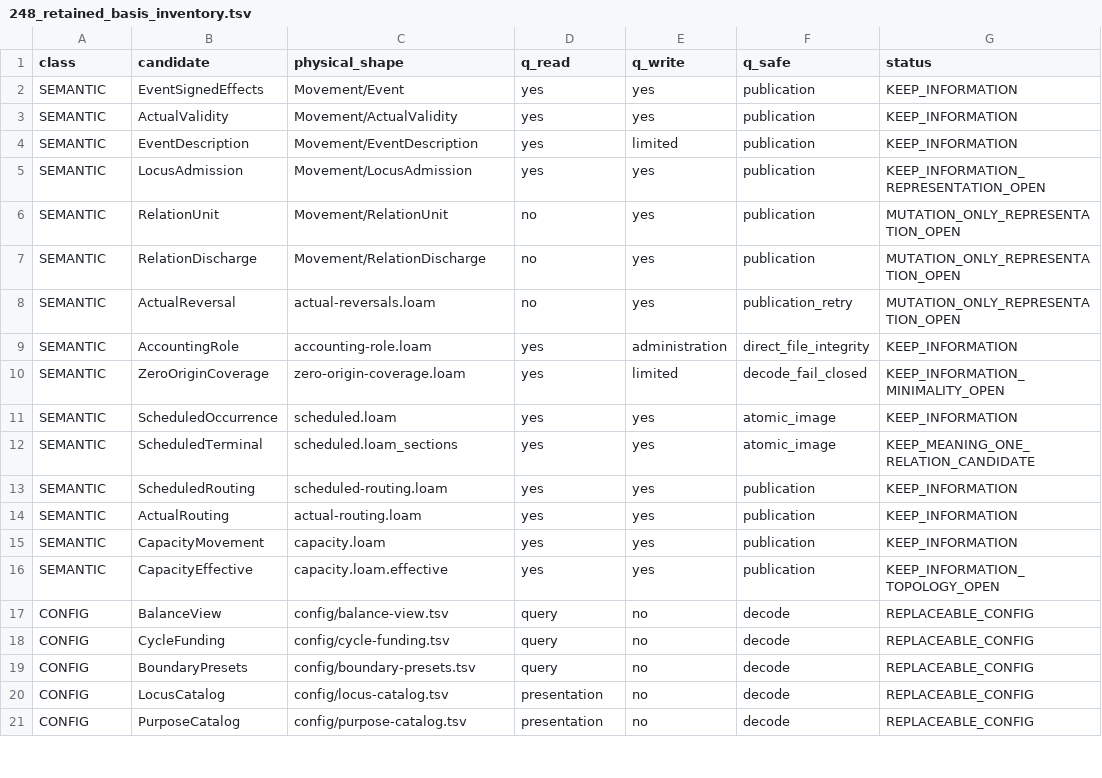
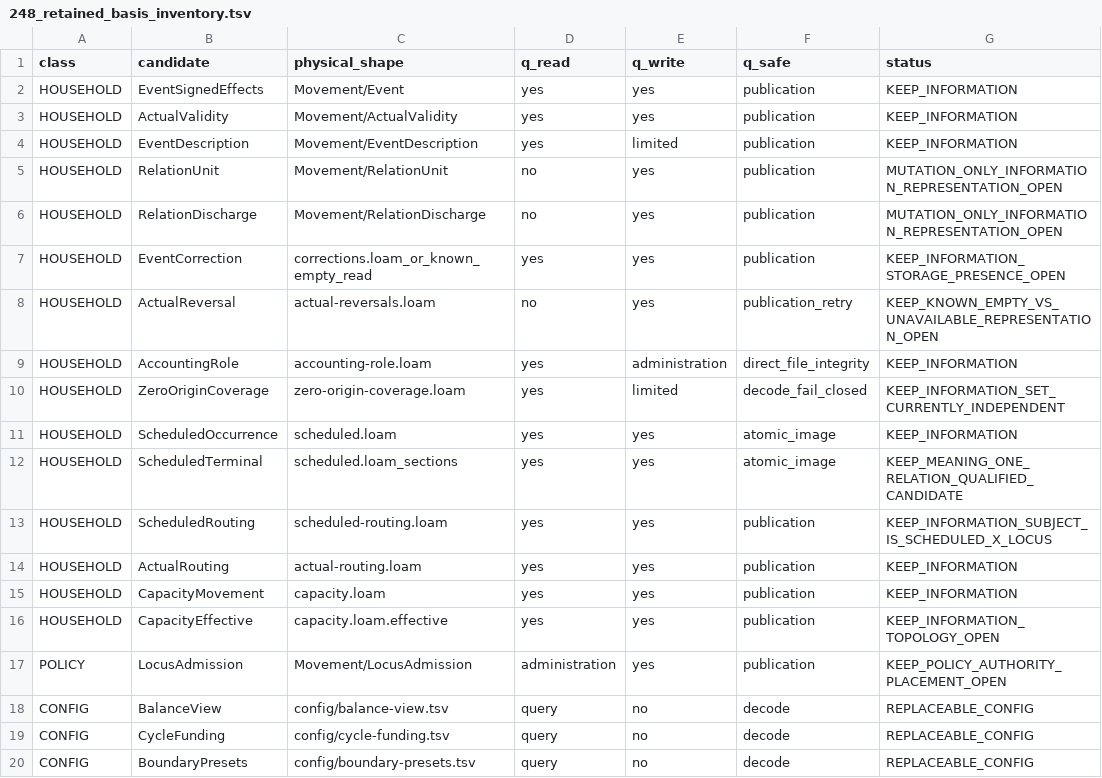
Before and after one commit to shumoku88-bit/loam, a TSV file: experiments/248_retained_basis_inventory.tsv, drawn as a sheet; only a part is shown; the shorter side is filled out with more unchanged rows.

Commit message:
audit: separate household meaning from write policy

```diff
--- a/experiments/248_retained_basis_inventory.tsv
+++ b/experiments/248_retained_basis_inventory.tsv
@@ -1,17 +1,18 @@
 class	candidate	physical_shape	q_read	q_write	q_safe	status
-SEMANTIC	EventSignedEffects	Movement/Event	yes	yes	publication	KEEP_INFORMATION
-SEMANTIC	ActualValidity	Movement/ActualValidity	yes	yes	publication	KEEP_INFORMATION
-SEMANTIC	EventDescription	Movement/EventDescription	yes	limited	publication	KEEP_INFORMATION
-SEMANTIC	LocusAdmission	Movement/LocusAdmission	yes	yes	publication	KEEP_INFORMATION_REPRESENTATION_OPEN
-SEMANTIC	RelationUnit	Movement/RelationUnit	no	yes	publication	MUTATION_ONLY_REPRESENTATION_OPEN
-SEMANTIC	RelationDischarge	Movement/RelationDischarge	no	yes	publication	MUTATION_ONLY_REPRESENTATION_OPEN
-SEMANTIC	ActualReversal	actual-reversals.loam	no	yes	publication_retry	MUTATION_ONLY_REPRESENTATION_OPEN
-SEMANTIC	AccountingRole	accounting-role.loam	yes	administration	direct_file_integrity	KEEP_INFORMATION
-SEMANTIC	ZeroOriginCoverage	zero-origin-coverage.loam	yes	limited	decode_fail_closed	KEEP_INFORMATION_MINIMALITY_OPEN
-SEMANTIC	ScheduledOccurrence	scheduled.loam	yes	yes	atomic_image	KEEP_INFORMATION
-SEMANTIC	ScheduledTerminal	scheduled.loam_sections	yes	yes	atomic_image	KEEP_MEANING_ONE_RELATION_CANDIDATE
-SEMANTIC	ScheduledRouting	scheduled-routing.loam	yes	yes	publication	KEEP_INFORMATION
-SEMANTIC	ActualRouting	actual-routing.loam	yes	yes	publication	KEEP_INFORMATION
-SEMANTIC	CapacityMovement	capacity.loam	yes	yes	publication	KEEP_INFORMATION
-SEMANTIC	CapacityEffective	capacity.loam.effective	yes	yes	publication	KEEP_INFORMATION_TOPOLOGY_OPEN
+HOUSEHOLD	EventSignedEffects	Movement/Event	yes	yes	publication	KEEP_INFORMATION
+HOUSEHOLD	ActualValidity	Movement/ActualValidity	yes	yes	publication	KEEP_INFORMATION
+HOUSEHOLD	EventDescription	Movement/EventDescription	yes	limited	publication	KEEP_INFORMATION
+HOUSEHOLD	RelationUnit	Movement/RelationUnit	no	yes	publication	MUTATION_ONLY_INFORMATION_REPRESENTATION_OPEN
+HOUSEHOLD	RelationDischarge	Movement/RelationDischarge	no	yes	publication	MUTATION_ONLY_INFORMATION_REPRESENTATION_OPEN
+HOUSEHOLD	EventCorrection	corrections.loam_or_known_empty_read	yes	yes	publication	KEEP_INFORMATION_STORAGE_PRESENCE_OPEN
+HOUSEHOLD	ActualReversal	actual-reversals.loam	no	yes	publication_retry	KEEP_KNOWN_EMPTY_VS_UNAVAILABLE_REPRESENTATION_OPEN
+HOUSEHOLD	AccountingRole	accounting-role.loam	yes	administration	direct_file_integrity	KEEP_INFORMATION
+HOUSEHOLD	ZeroOriginCoverage	zero-origin-coverage.loam	yes	limited	decode_fail_closed	KEEP_INFORMATION_SET_CURRENTLY_INDEPENDENT
+HOUSEHOLD	ScheduledOccurrence	scheduled.loam	yes	yes	atomic_image	KEEP_INFORMATION
+HOUSEHOLD	ScheduledTerminal	scheduled.loam_sections	yes	yes	atomic_image	KEEP_MEANING_ONE_RELATION_QUALIFIED_CANDIDATE
+HOUSEHOLD	ScheduledRouting	scheduled-routing.loam	yes	yes	publication	KEEP_INFORMATION_SUBJECT_IS_SCHEDULED_X_LOCUS
+HOUSEHOLD	ActualRouting	actual-routing.loam	yes	yes	publication	KEEP_INFORMATION
+HOUSEHOLD	CapacityMovement	capacity.loam	yes	yes	publication	KEEP_INFORMATION
+HOUSEHOLD	CapacityEffective	capacity.loam.effective	yes	yes	publication	KEEP_INFORMATION_TOPOLOGY_OPEN
+POLICY	LocusAdmission	Movement/LocusAdmission	administration	yes	publication	KEEP_POLICY_AUTHORITY_PLACEMENT_OPEN
 CONFIG	BalanceView	config/balance-view.tsv	query	no	decode	REPLACEABLE_CONFIG
```
